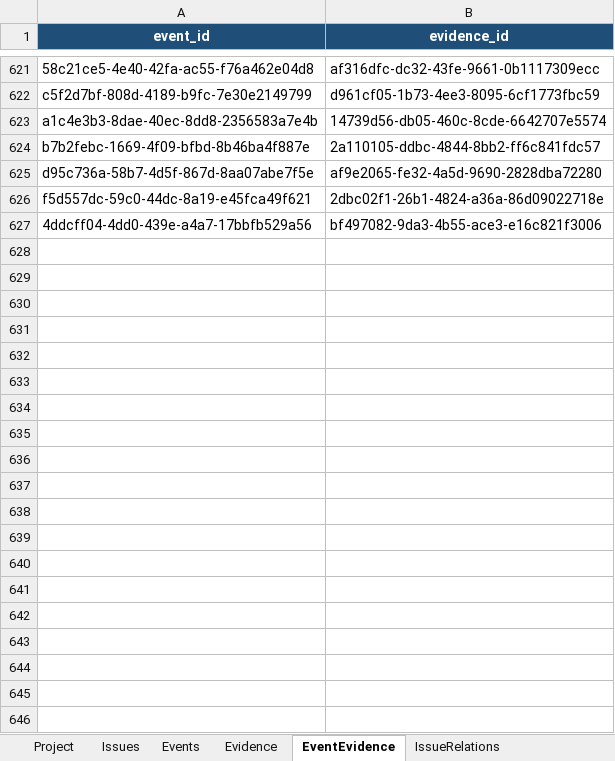
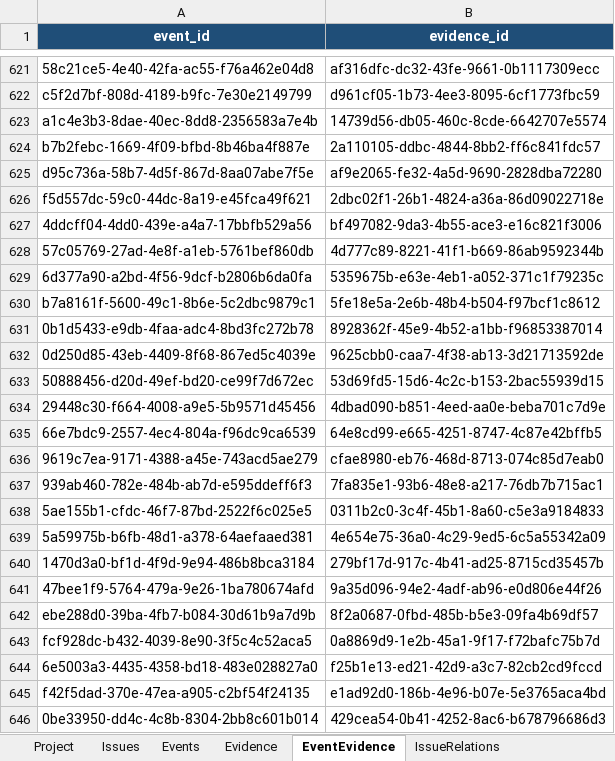
Before and after one commit to lihah111222333-cloud/Super-Dolphin-Agent-Cockpit, an Excel workbook: ISSUE.xlsx, sheet EventEvidence, drawn as a sheet; only a part is shown, gaps mark what is left out; values as stored, in another font and other column widths than the file's, no borders; table styles not drawn; the diff names each change by its address in the sheet, - before the commit and + after, or states it on an @@ line.

```diff
--- a/ISSUE.xlsx (sheet EventEvidence)
+++ b/ISSUE.xlsx (sheet EventEvidence)
+row 628: 57c05769-27ad-4e8f-a1eb-5761bef860db | 4d777c89-8221-41f1-b669-86ab9592344b
+row 629: 6d377a90-a2bd-4f56-9dcf-b2806b6da0fa | 5359675b-e63e-4eb1-a052-371c1f79235c
+row 630: b7a8161f-5600-49c1-8b6e-5c2dbc9879c1 | 5fe18e5a-2e6b-48b4-b504-f97bcf1c8612
+row 631: 0b1d5433-e9db-4faa-adc4-8bd3fc272b78 | 8928362f-45e9-4b52-a1bb-f96853387014
+row 632: 0d250d85-43eb-4409-8f68-867ed5c4039e | 9625cbb0-caa7-4f38-ab13-3d21713592de
+row 633: 50888456-d20d-49ef-bd20-ce99f7d672ec | 53d69fd5-15d6-4c2c-b153-2bac55939d15
+row 634: 29448c30-f664-4008-a9e5-5b9571d45456 | 4dbad090-b851-4eed-aa0e-beba701c7d9e
+row 635: 66e7bdc9-2557-4ec4-804a-f96dc9ca6539 | 64e8cd99-e665-4251-8747-4c87e42bffb5
+row 636: 9619c7ea-9171-4388-a45e-743acd5ae279 | cfae8980-eb76-468d-8713-074c85d7eab0
+row 637: 939ab460-782e-484b-ab7d-e595ddeff6f3 | 7fa835e1-93b6-48e8-a217-76db7b715ac1
+row 638: 5ae155b1-cfdc-46f7-87bd-2522f6c025e5 | 0311b2c0-3c4f-45b1-8a60-c5e3a9184833
+row 639: 5a59975b-b6fb-48d1-a378-64aefaaed381 | 4e654e75-36a0-4c29-9ed5-6c5a55342a09
+row 640: 1470d3a0-bf1d-4f9d-9e94-486b8bca3184 | 279bf17d-917c-4b41-ad25-8715cd35457b
+row 641: 47bee1f9-5764-479a-9e26-1ba780674afd | 9a35d096-94e2-4adf-ab96-e0d806e44f26
+row 642: ebe288d0-39ba-4fb7-b084-30d61b9a7d9b | 8f2a0687-0fbd-485b-b5e3-09fa4b69df57
+row 643: fcf928dc-b432-4039-8e90-3f5c4c52aca5 | 0a8869d9-1e2b-45a1-9f17-f72bafc75b7d
+row 644: 6e5003a3-4435-4358-bd18-483e028827a0 | f25b1e13-ed21-42d9-a3c7-82cb2cd9fccd
+row 645: f42f5dad-370e-47ea-a905-c2bf54f24135 | e1ad92d0-186b-4e96-b07e-5e3765aca4bd
+row 646: 0be33950-dd4c-4c8b-8304-2bb8c601b014 | 429cea54-0b41-4252-8ac6-b678796686d3
```
Also changed, not shown: sheet Events, sheet Evidence, sheet Issues.
